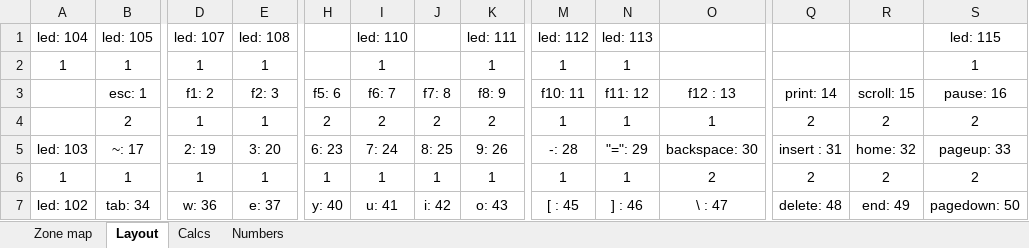
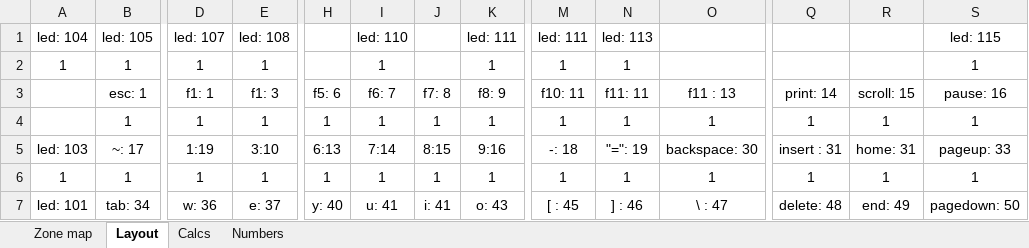
Before and after one commit to liamkelley93/qmk_firmware, an Excel workbook: Notes and scripts/Ctrl layout help sheet.xlsx, sheet Layout, drawn as a sheet; only a part is shown, gaps mark what is left out; values as stored, in another font and other column widths than the file's, no borders; conditional formats not drawn; the diff covers the shown part only; the diff names each change by its address in the sheet, - before the commit and + after, or states it on an @@ line.

```diff
--- a/Notes and scripts/Ctrl layout help sheet.xlsx (sheet Layout)
+++ b/Notes and scripts/Ctrl layout help sheet.xlsx (sheet Layout)
-M1: led: 112
+M1: led: 111
-D3 (led: 107): f1: 2
+D3 (led: 107): f1: 1
-E3 (led: 108): f2: 3
+E3 (led: 108): f1: 3
-N3 (led: 113): f11: 12
+N3 (led: 113): f11: 11
-O3: f12 : 13
+O3: f11 : 13
-B4 (led: 105): 2
+B4 (led: 105): 1
-H4: 2
+H4: 1
-I4 (led: 110): 2
+I4 (led: 110): 1
-J4: 2
+J4: 1
-K4 (led: 111): 2
+K4 (led: 111): 1
-Q4: 2
+Q4: 1
-R4: 2
+R4: 1
-S4 (led: 115): 2
+S4 (led: 115): 1
-D5 (led: 107): 2: 19
+D5 (led: 107): 1:19
-E5 (led: 108): 3: 20
+E5 (led: 108): 3:10
-H5: 6: 23
+H5: 6:13
-I5 (led: 110): 7: 24
+I5 (led: 110): 7:14
-J5: 8: 25
+J5: 8:15
-K5 (led: 111): 9: 26
+K5 (led: 111): 9:16
-M5 (led: 111): -: 28
+M5 (led: 111): -: 18
-N5 (led: 113): "=": 29
+N5 (led: 113): "=": 19
-R5: home: 32
+R5: home: 31
-O6: 2
+O6: 1
-Q6: 2
+Q6: 1
-R6: 2
+R6: 1
-S6 (led: 115): 2
+S6 (led: 115): 1
-A7 (led: 104): led: 102
+A7 (led: 104): led: 101
-J7: i: 42
+J7: i: 41
```
Also changed, not shown: 1 added row, 1 removed row and 17 edited cells elsewhere in this sheet, sheet Calcs, sheet Numbers, Notes and scripts/Alt layout help sheet.xlsx, 5 other files.
